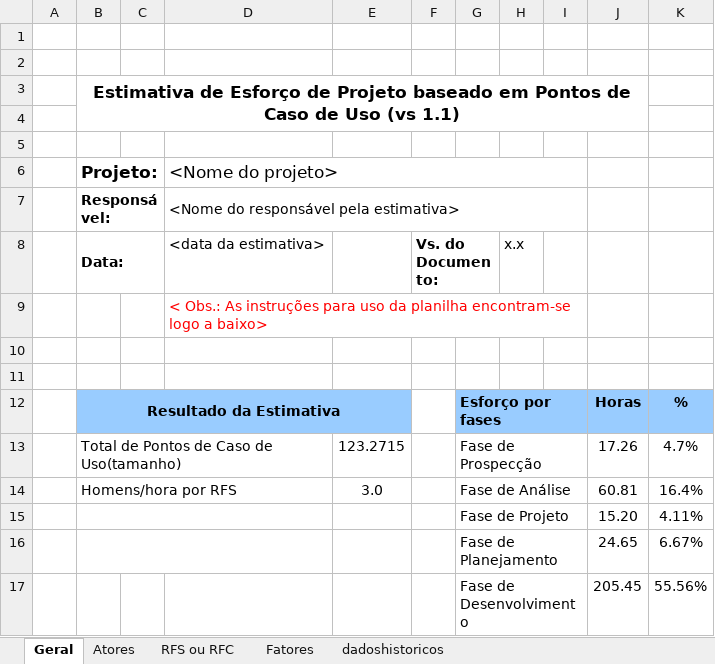
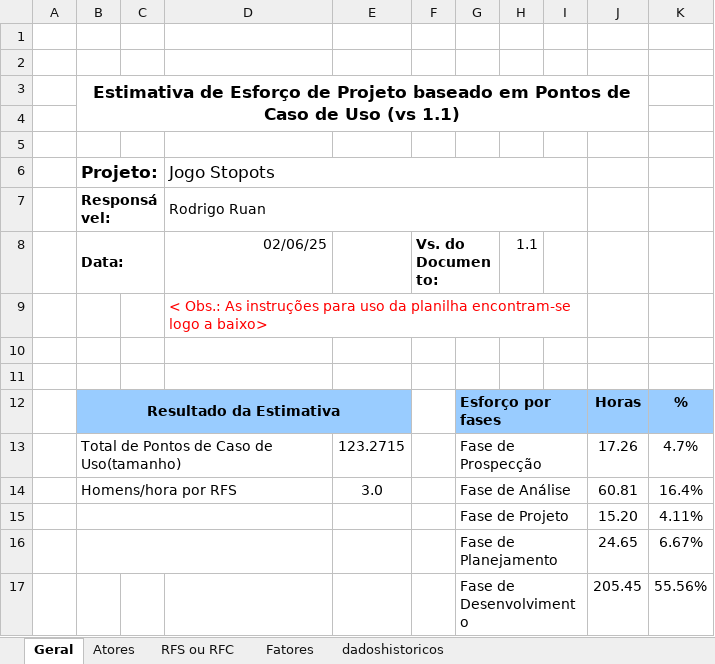
Before and after one commit to rodrigoruan166/XDES04_Stop, an Excel workbook: docs/Tabela de Estimativa de Projeto (PCU)_Versão RFC.xlsx, sheet Geral, drawn as a sheet; only a part is shown; values as stored, in another font and other column widths than the file's, no borders; charts and pictures not drawn; the diff names each change by its address in the sheet, - before the commit and + after, or states it on an @@ line.

Commit message:
Atualiza estimativa de tamanho e remove template DRE

```diff
--- a/docs/Tabela de Estimativa de Projeto (PCU)_Versão RFC.xlsx (sheet Geral)
+++ b/docs/Tabela de Estimativa de Projeto (PCU)_Versão RFC.xlsx (sheet Geral)
-D6: <Nome do projeto>
+D6: Jogo Stopots
-D7 (Jogo Stopots): <Nome do responsável pela estimativa>
+D7 (Jogo Stopots): Rodrigo Ruan
-D8 (Jogo Stopots): <data da estimativa>
+D8 (Jogo Stopots): 02/06/25
-H8: x.x
+H8: 1.1
-C12:E12 fill: none
+C12:E12 fill: #99CCFF
-H12:I12 fill: none
+H12:I12 fill: #99CCFF
```
Also changed, not shown: sheet RFS ou RFC, sheet Fatores, sheet dadoshistoricos, charts or pictures, 1 other file.
